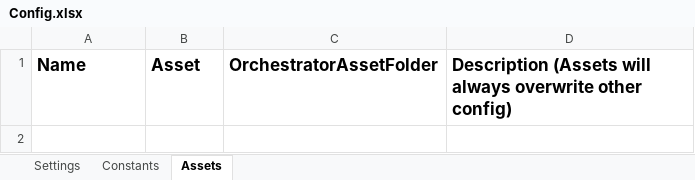
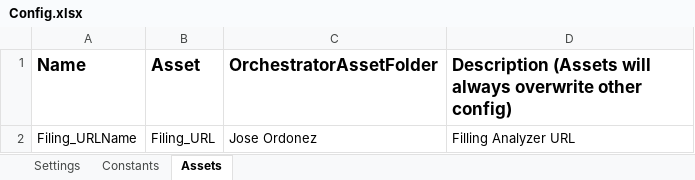
Before and after one commit to jlordonez/Filing_Dispatcher_JO, an Excel workbook: Data/Config.xlsx, sheet Assets, drawn as a sheet; values as stored, in another font and other column widths than the file's, no borders; the diff names each change by its address in the sheet, - before the commit and + after, or states it on an @@ line.

Commit message:
Creating the queue item and assets

```diff
--- a/Data/Config.xlsx (sheet Assets)
+++ b/Data/Config.xlsx (sheet Assets)
+row 2: Filing_URLName | Filing_URL | Jose Ordonez | Filling Analyzer URL
```
Also changed, not shown: sheet Settings, 13 other files.
